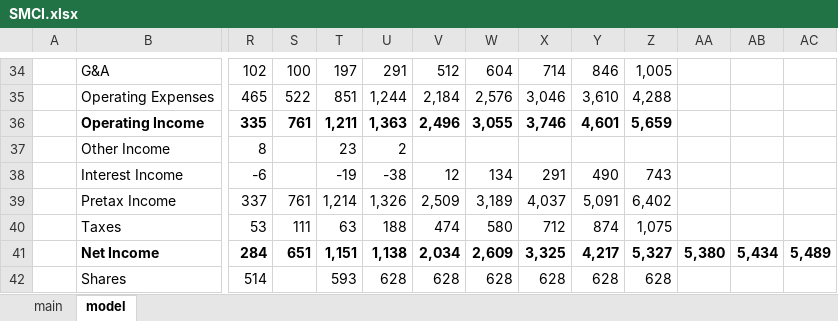
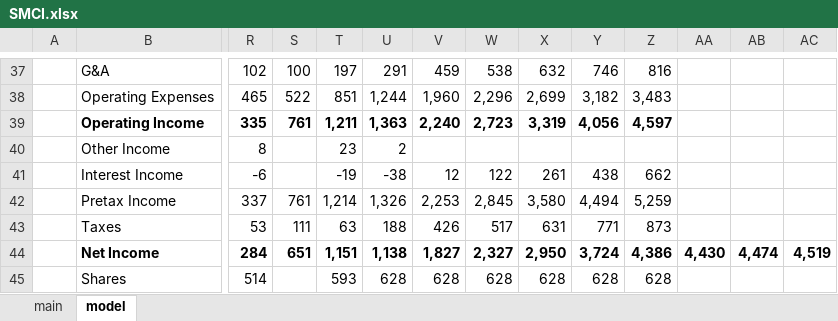
Before and after one commit to LiamRender/models, an Excel workbook: SMCI.xlsx, sheet model, drawn as a sheet; only a part is shown, gaps mark what is left out; values as stored, in another font and other column widths than the file's, no borders; charts and pictures not drawn; removed rows and columns are numbered as before the commit, all else as after; rows hold the shown columns only; the diff covers the shown part only; the diff names each change by its address in the sheet, - before the commit and + after, or states it on an @@ line.

```diff
--- a/SMCI.xlsx (sheet model)
+++ b/SMCI.xlsx (sheet model)
-V37: 512
+V37: 459
-W37: 604
+W37: 538
-X37: 714
+X37: 632
-Y37: 846
+Y37: 746
-Z37: 1,005
+Z37: 816
-V38: 2,184
+V38: 1,960
-W38: 2,576
+W38: 2,296
-X38: 3,046
+X38: 2,699
-Y38: 3,610
+Y38: 3,182
-Z38: 4,288
+Z38: 3,483
-V39: 2,496
+V39: 2,240
-W39: 3,055
+W39: 2,723
-X39: 3,746
+X39: 3,319
-Y39: 4,601
+Y39: 4,056
-Z39: 5,659
+Z39: 4,597
-W41: 134
+W41: 122
-X41: 291
+X41: 261
-Y41: 490
+Y41: 438
-Z41: 743
+Z41: 662
-V42: 2,509
+V42: 2,253
-W42: 3,189
+W42: 2,845
-X42: 4,037
+X42: 3,580
-Y42: 5,091
+Y42: 4,494
-Z42: 6,402
+Z42: 5,259
-V43: 474
+V43: 426
-W43: 580
+W43: 517
-X43: 712
+X43: 631
-Y43: 874
+Y43: 771
-Z43: 1,075
+Z43: 873
-row 41:  | Net Income | 284 | 651 | 1,151 | 1,138 | 2,034 | 2,609 | 3,325 | 4,217 | 5,327 | 5,380 | 5,434 | 5,489
+row 44:  | Net Income | 284 | 651 | 1,151 | 1,138 | 1,827 | 2,327 | 2,950 | 3,724 | 4,386 | 4,430 | 4,474 | 4,519
```
Also changed, not shown: 22 added rows, 19 removed rows, 99 edited cells and cell formats elsewhere in this sheet, sheet main, formulas that keep their value, charts or pictures.
